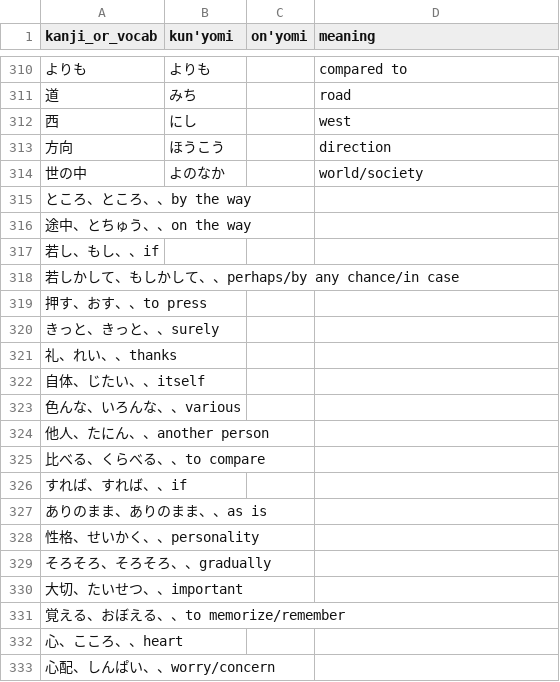
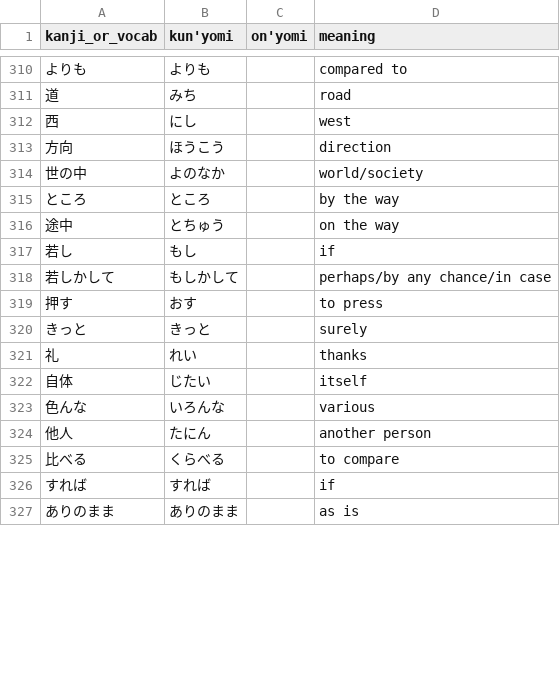
Before and after one commit to bkayalibay/kanki, a CSV file: database.csv, drawn as a sheet; only a part is shown, gaps mark what is left out; the diff covers the shown part only.

Commit message:
Fix delimiters.

```diff
--- a/database.csv
+++ b/database.csv
@@ -314,20 +314,14 @@ kanji_or_vocab, kun'yomi, on'yomi, meaning
 世の中, よのなか, , world/society
-ところ、ところ、、by the way
-途中、とちゅう、、on the way
-若し、もし、、if
-若しかして、もしかして、、perhaps/by any chance/in case
-押す、おす、、to press
-きっと、きっと、、surely
-礼、れい、、thanks
-自体、じたい、、itself
-色んな、いろんな、、various
-他人、たにん、、another person
-比べる、くらべる、、to compare
-すれば、すれば、、if
-ありのまま、ありのまま、、as is
-性格、せいかく、、personality
-そろそろ、そろそろ、、gradually
-大切、たいせつ、、important
-覚える、おぼえる、、to memorize/remember
-心、こころ、、heart
-心配、しんぱい、、worry/concern
+ところ, ところ, , by the way
+途中, とちゅう, , on the way
+若し, もし, , if
+若しかして, もしかして, , perhaps/by any chance/in case
+押す, おす, , to press
+きっと, きっと, , surely
+礼, れい, , thanks
+自体, じたい, , itself
+色んな, いろんな, , various
+他人, たにん, , another person
+比べる, くらべる, , to compare
+すれば, すれば, , if
+ありのまま, ありのまま, , as is
```
Also changed, not shown: 6 added rows elsewhere in this file.
